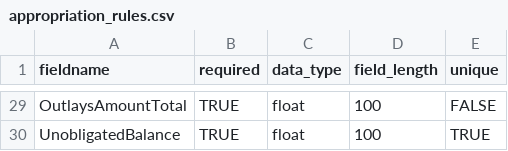
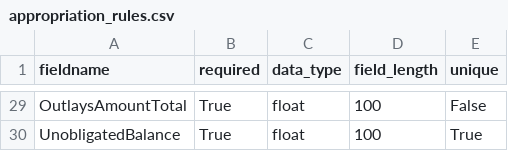
Before and after one commit to 18F/data-act-pilot, a CSV file: app/validator/rules/appropriation_rules.csv, drawn as a sheet; only a part is shown, gaps mark what is left out; the diff covers the shown part only; the diff names each change by its address in the sheet, - before the commit and + after, or states it on an @@ line.

```diff
--- a/app/validator/rules/appropriation_rules.csv
+++ b/app/validator/rules/appropriation_rules.csv
-B29:B30 (required): TRUE
+B29:B30 (required): True
-E29 (unique): FALSE
+E29 (unique): False
-E30 (unique): TRUE
+E30 (unique): True
```
Also changed, not shown: 54 edited cells elsewhere in this file.
